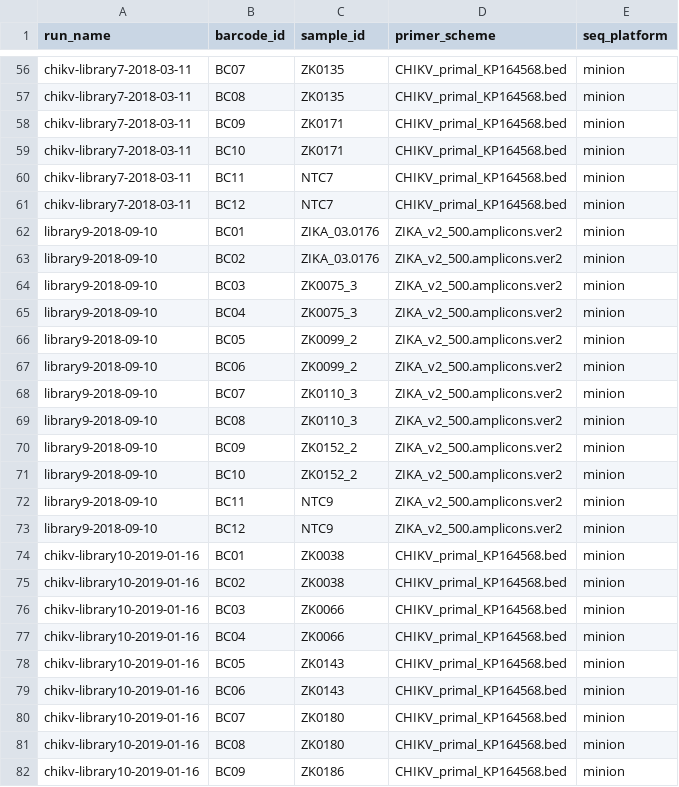
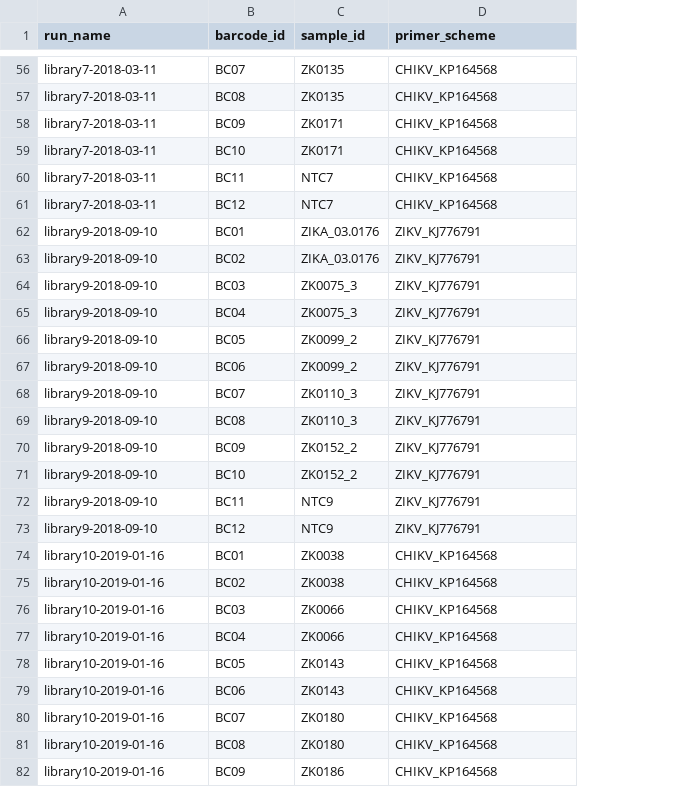
Before and after one commit to khourious/minion-seq, a TSV file: samples/runs.tsv, drawn as a sheet; only a part is shown, gaps mark what is left out; the diff covers the shown part only; the diff names each change by its address in the sheet, - before the commit and + after, or states it on an @@ line.

```diff
--- a/samples/runs.tsv
+++ b/samples/runs.tsv
-column E (seq_platform), rows 56-82: all minion
-A56:A61 (run_name): chikv-library7-2018-03-11
+A56:A61 (run_name): library7-2018-03-11
-D56:D61 (primer_scheme): CHIKV_primal_KP164568.bed
+D56:D61 (primer_scheme): CHIKV_KP164568
-D62:D73 (primer_scheme): ZIKA_v2_500.amplicons.ver2
+D62:D73 (primer_scheme): ZIKV_KJ776791
-A74:A82 (run_name): chikv-library10-2019-01-16
+A74:A82 (run_name): library10-2019-01-16
-D74:D82 (primer_scheme): CHIKV_primal_KP164568.bed
+D74:D82 (primer_scheme): CHIKV_KP164568
```
Also changed, not shown: 126 edited cells elsewhere in this file, samples/samples.tsv, 14 other files.
